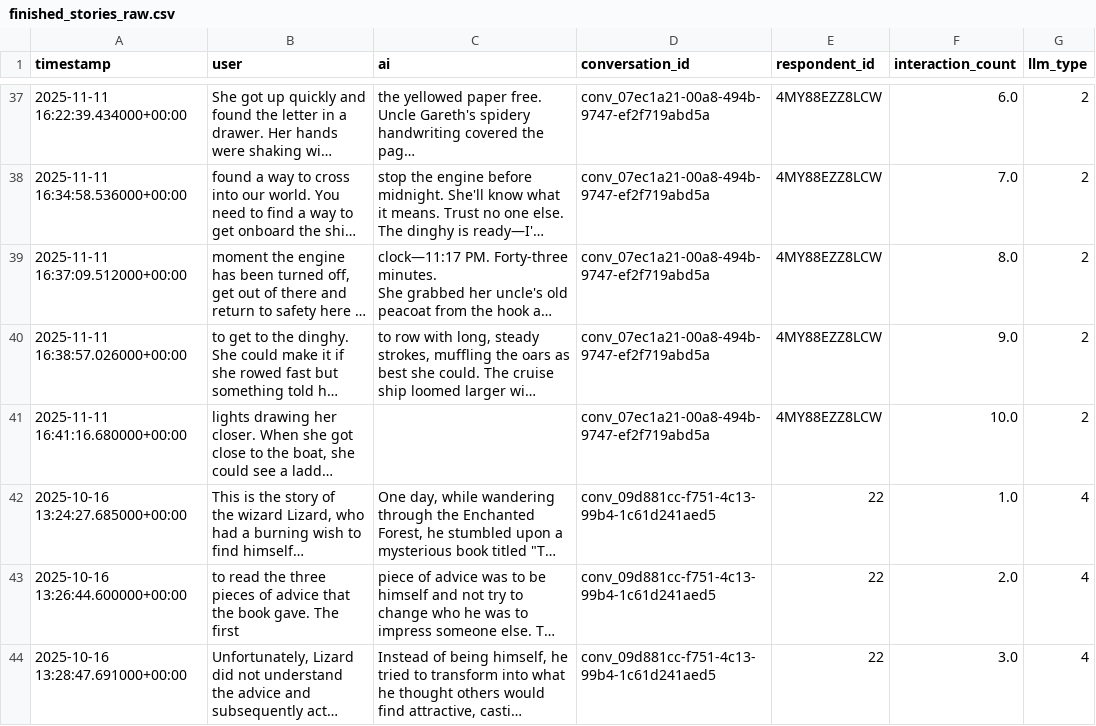
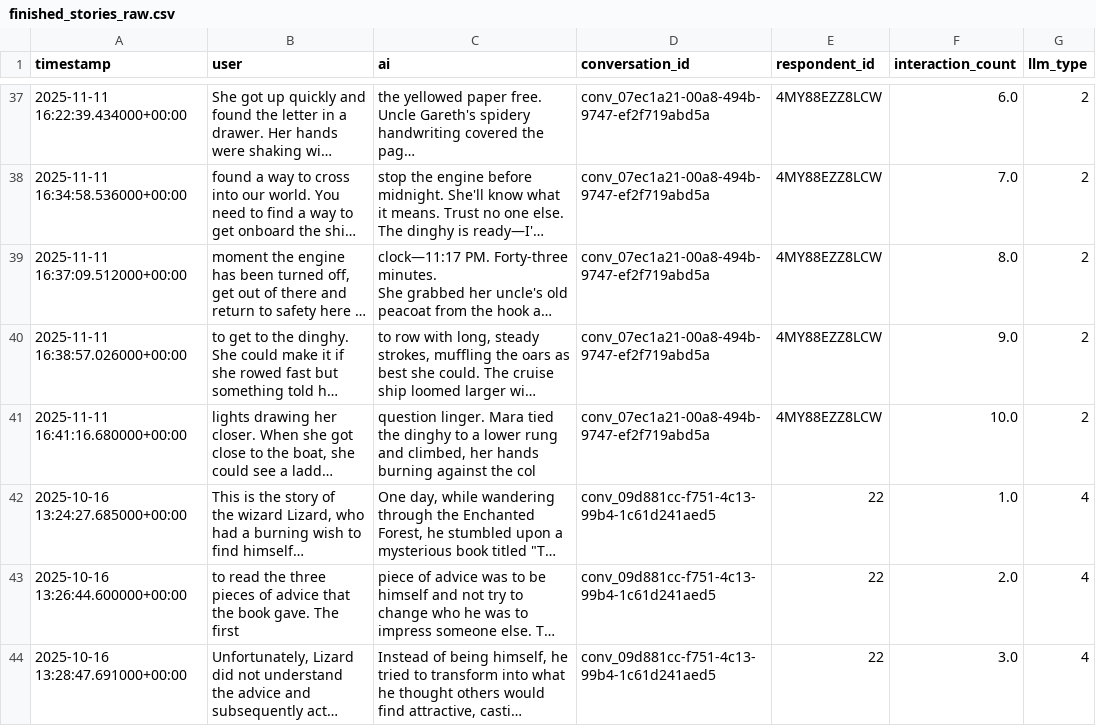
Before and after one commit to Halfidaldal/PENPAL_analysis, a CSV file: data/TEXT/raw/finished_stories_raw.csv, drawn as a sheet; only a part is shown, gaps mark what is left out; long unchanged cells end in …; the diff covers the shown part only; the diff names each change by its address in the sheet, - before the commit and + after, or states it on an @@ line.

```diff
--- a/data/TEXT/raw/finished_stories_raw.csv
+++ b/data/TEXT/raw/finished_stories_raw.csv
-C41 (ai): (empty)
+C41 (ai): question linger. Mara tied the dinghy to a lower rung and climbed, her hands burning against the col
```
Also changed, not shown: 40 edited cells elsewhere in this file, data/TEXT/interim/interaction_level_stories_filtered.csv, 11 other files.
